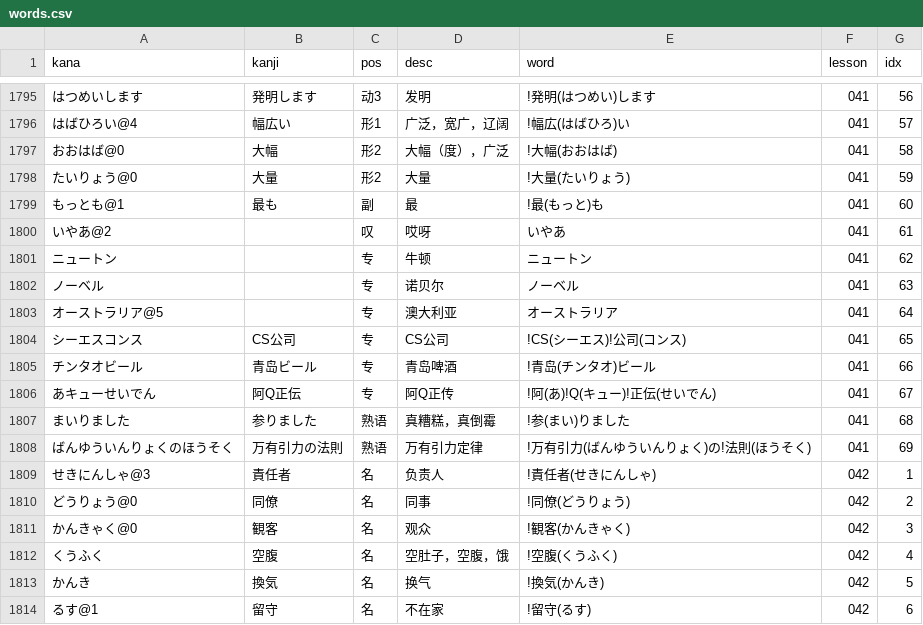
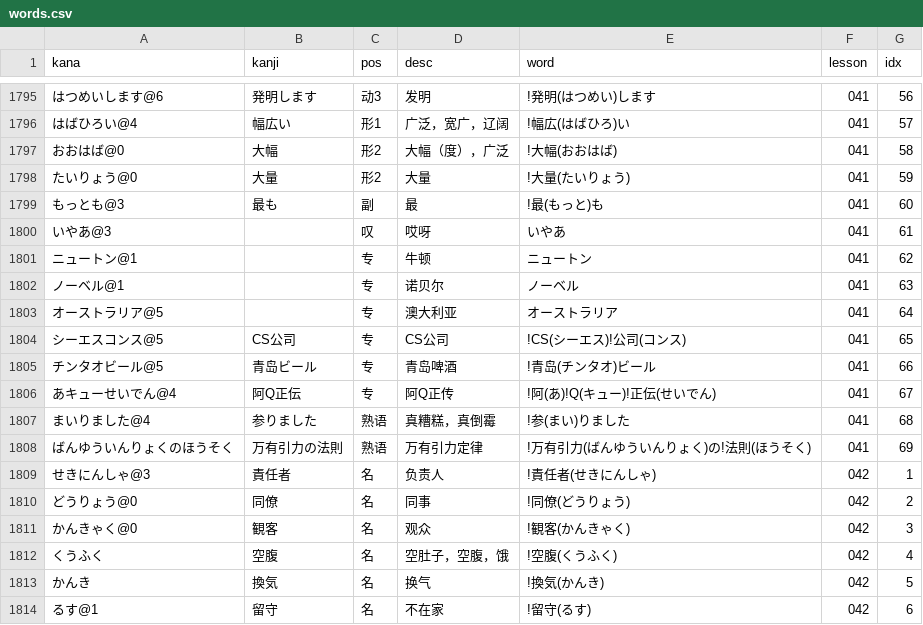
Before and after one commit to wizicer/LearnJapan, a CSV file: _data/words.csv, drawn as a sheet; only a part is shown, gaps mark what is left out; the diff covers the shown part only.

```diff
--- a/_data/words.csv
+++ b/_data/words.csv
@@ -1795,2 +1795,2 @@ kana,kanji,pos,desc,word,lesson,idx
-はつめいします       , 発明します     , 动3    , 发明                         , !発明(はつめい)します            , 041 , 56
+はつめいします@6     , 発明します     , 动3    , 发明                         , !発明(はつめい)します            , 041 , 56
 はばひろい@4         , 幅広い         , 形1    , 广泛，宽广，辽阔             , !幅広(はばひろ)い                , 041 , 57
@@ -1798,11 +1798,11 @@ kana,kanji,pos,desc,word,lesson,idx
 たいりょう@0         , 大量           , 形2    , 大量                         , !大量(たいりょう)                , 041 , 59
-もっとも@1           , 最も           , 副     , 最                           , !最(もっと)も                    , 041 , 60
-いやあ@2             ,                , 叹     , 哎呀                         , いやあ                           , 041 , 61
-ニュートン           ,                , 专     , 牛顿                         , ニュートン                       , 041 , 62
-ノーベル             ,                , 专     , 诺贝尔                       , ノーベル                         , 041 , 63
+もっとも@3           , 最も           , 副     , 最                           , !最(もっと)も                    , 041 , 60
+いやあ@3             ,                , 叹     , 哎呀                         , いやあ                           , 041 , 61
+ニュートン@1         ,                , 专     , 牛顿                         , ニュートン                       , 041 , 62
+ノーベル@1           ,                , 专     , 诺贝尔                       , ノーベル                         , 041 , 63
 オーストラリア@5     ,                , 专     , 澳大利亚                     , オーストラリア                   , 041 , 64
-シーエスコンス       , CS公司         , 专     , CS公司                       , !CS(シーエス)!公司(コンス)       , 041 , 65
-チンタオビール       , 青岛ビール     , 专     , 青岛啤酒                     , !青岛(チンタオ)ビール            , 041 , 66
-あキューせいでん     , 阿Q正伝        , 专     , 阿Q正传                      , !阿(あ)!Q(キュー)!正伝(せいでん) , 041 , 67
-まいりました         , 参りました     , 熟语   , 真糟糕，真倒霉               , !参(まい)りました                , 041 , 68
+シーエスコンス@5     , CS公司         , 专     , CS公司                       , !CS(シーエス)!公司(コンス)       , 041 , 65
+チンタオビール@5     , 青岛ビール     , 专     , 青岛啤酒                     , !青岛(チンタオ)ビール            , 041 , 66
+あキューせいでん@4   , 阿Q正伝        , 专     , 阿Q正传                      , !阿(あ)!Q(キュー)!正伝(せいでん) , 041 , 67
+まいりました@4       , 参りました     , 熟语   , 真糟糕，真倒霉               , !参(まい)りました                , 041 , 68
 ばんゆういんりょくのほうそく , 万有引力の法則 , 熟语 , 万有引力定律 , !万有引力(ばんゆういんりょく)の!法則(ほうそく) , 041 , 69
```
Also changed, not shown: 43 edited cells elsewhere in this file, _data/grammar.csv, _data/idiom.csv, 1 other file.
